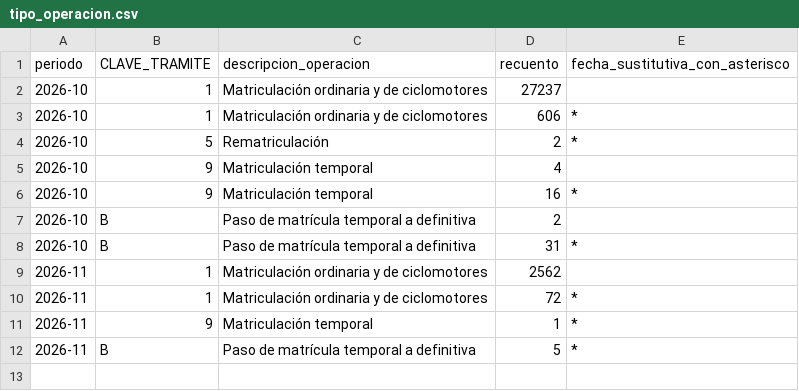
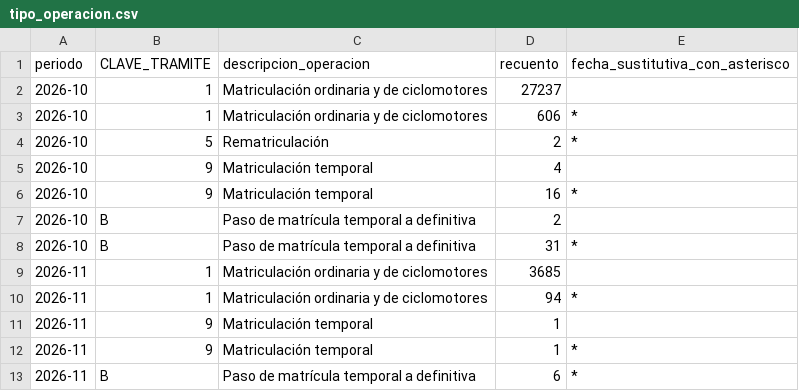
Before and after one commit to salmontotheiron-max/motocicletas, a CSV file: public/data/tipo_operacion.csv, drawn as a sheet.

```diff
--- a/public/data/tipo_operacion.csv
+++ b/public/data/tipo_operacion.csv
@@ -8,5 +8,6 @@
 2026-10,B,Paso de matrícula temporal a definitiva,31,*
-2026-11,1,Matriculación ordinaria y de ciclomotores,2562,
-2026-11,1,Matriculación ordinaria y de ciclomotores,72,*
+2026-11,1,Matriculación ordinaria y de ciclomotores,3685,
+2026-11,1,Matriculación ordinaria y de ciclomotores,94,*
+2026-11,9,Matriculación temporal,1,
 2026-11,9,Matriculación temporal,1,*
-2026-11,B,Paso de matrícula temporal a definitiva,5,*
+2026-11,B,Paso de matrícula temporal a definitiva,6,*
```
Also changed, not shown: public/data/matriculaciones_nuevos_usados_por_tipo.csv, 4 other files.
